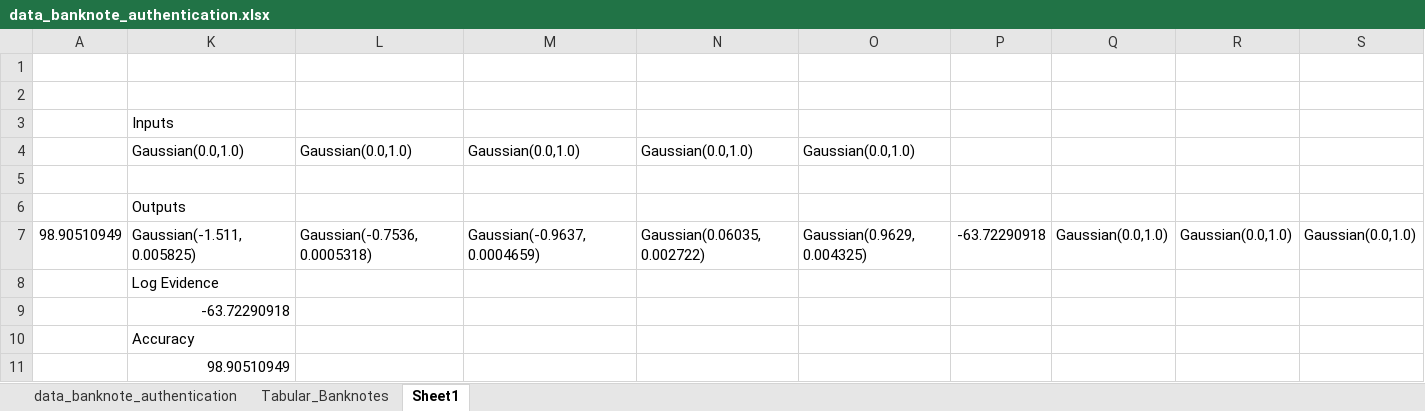
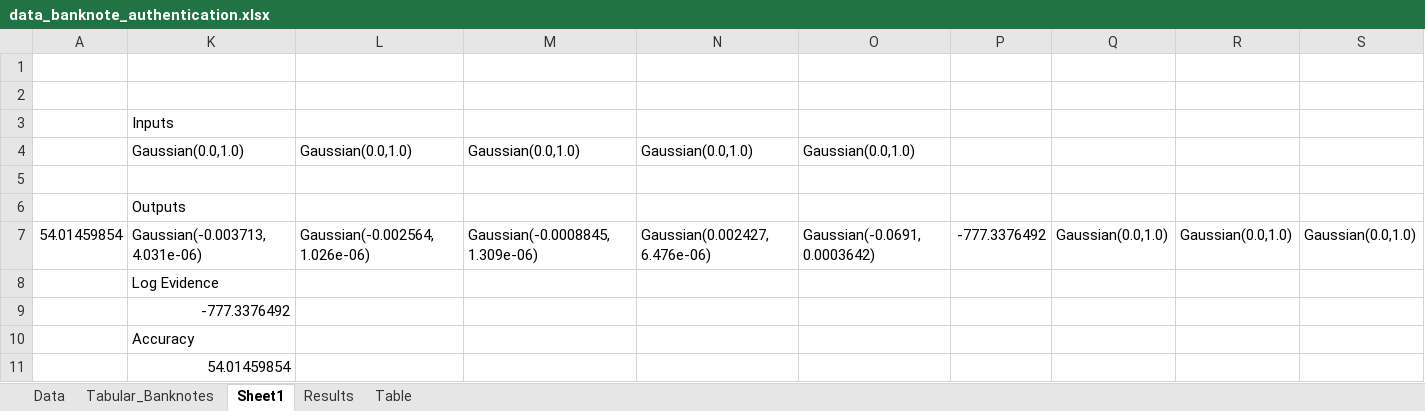
Before and after one commit to gjtempleton/DifferentialPrivacyExperiments, an Excel workbook: data_banknote_authentication.xlsx, sheet Sheet1, drawn as a sheet; only a part is shown; values as stored, in another font and other column widths than the file's, no borders; the diff names each change by its address in the sheet, - before the commit and + after, or states it on an @@ line.

```diff
--- a/data_banknote_authentication.xlsx (sheet Sheet1)
+++ b/data_banknote_authentication.xlsx (sheet Sheet1)
-sheet tab: data_banknote_authentication
+sheet tab: Data
+sheet tab: Results
+sheet tab: Table
-A7: 98.90510949
+A7: 54.01459854
-K7: Gaussian(-1.511, 0.005825)
+K7: Gaussian(-0.003713, 4.031e-06)
-L7: Gaussian(-0.7536, 0.0005318)
+L7: Gaussian(-0.002564, 1.026e-06)
-M7: Gaussian(-0.9637, 0.0004659)
+M7: Gaussian(-0.0008845, 1.309e-06)
-N7: Gaussian(0.06035, 0.002722)
+N7: Gaussian(0.002427, 6.476e-06)
-O7: Gaussian(0.9629, 0.004325)
+O7: Gaussian(-0.0691, 0.0003642)
-P7: -63.72290918
+P7: -777.3376492
-K9: -63.72290918
+K9: -777.3376492
-K11: 98.90510949
+K11: 54.01459854
```
Also changed, not shown: sheet Data, sheet Tabular_Banknotes, charts or pictures, 2 other files.
